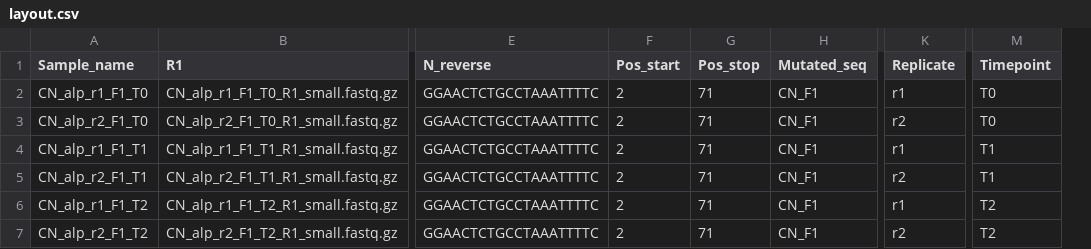
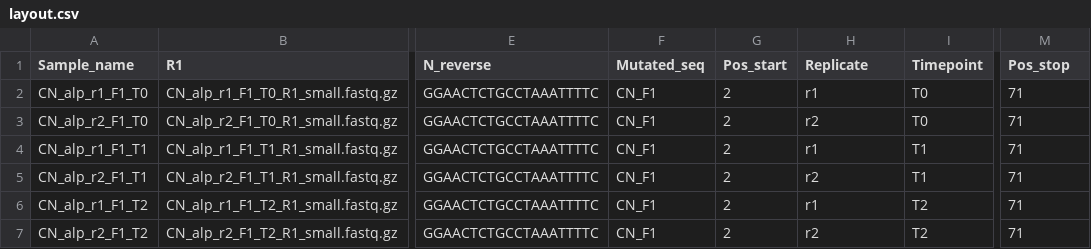
Before and after one commit to durr1602/gyoza, a CSV file: config/project_files/layout.csv, drawn as a sheet; only a part is shown, gaps mark what is left out; removed rows and columns are numbered as before the commit, all else as after; the diff names each change by its address in the sheet, - before the commit and + after, or states it on an @@ line.

Commit message:
reorder cols in sample layout of toy dataset to avoid confusion

```diff
--- a/config/project_files/layout.csv
+++ b/config/project_files/layout.csv
+column F (Mutated_seq), rows 2-7: all CN_F1
-column G (Pos_stop), rows 2-7: all 71
+column I (Timepoint), rows 2-7: T0 | T0 | T1 | T1 | T2 | T2
-column K (Replicate), rows 2-7: r1 | r2 | r1 | r2 | r1 | r2
-H1: Mutated_seq
+H1: Replicate
-M1: Timepoint
+M1: Pos_stop
-H2 (Replicate): CN_F1
+H2 (Replicate): r1
-M2:M3 (Pos_stop): T0
+M2:M3 (Pos_stop): 71
-H3 (Replicate): CN_F1
+H3 (Replicate): r2
-H4 (Replicate): CN_F1
+H4 (Replicate): r1
-M4:M5 (Pos_stop): T1
+M4:M5 (Pos_stop): 71
-H5 (Replicate): CN_F1
+H5 (Replicate): r2
-H6 (Replicate): CN_F1
+H6 (Replicate): r1
-M6:M7 (Pos_stop): T2
+M6:M7 (Pos_stop): 71
-H7 (Replicate): CN_F1
+H7 (Replicate): r2
```
